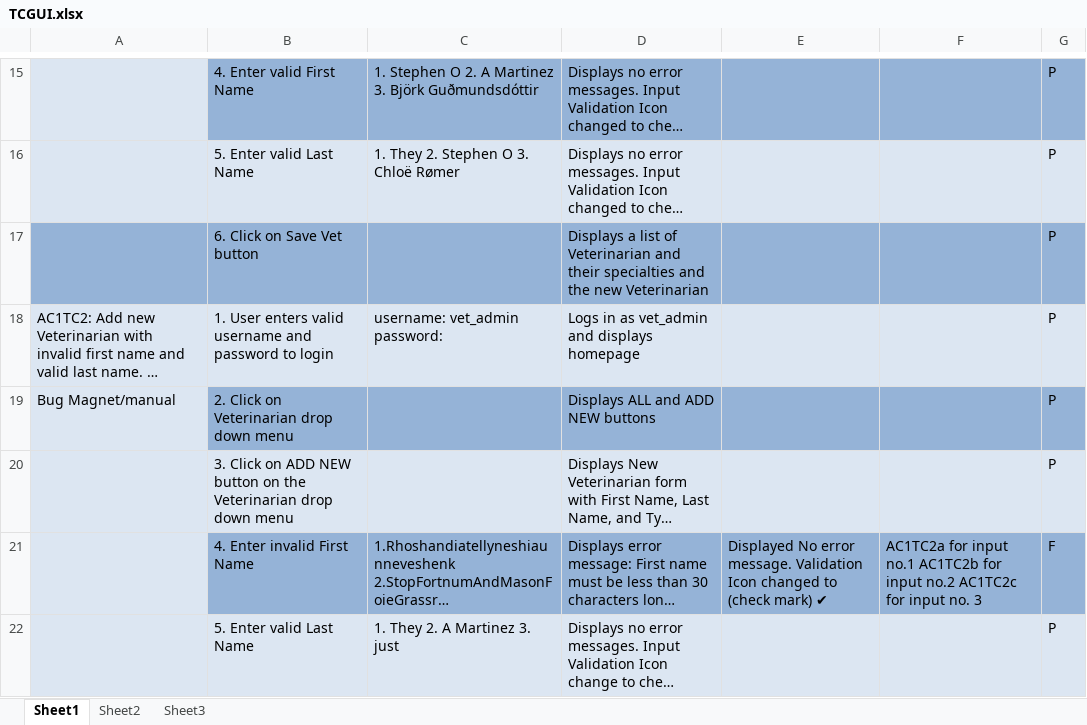
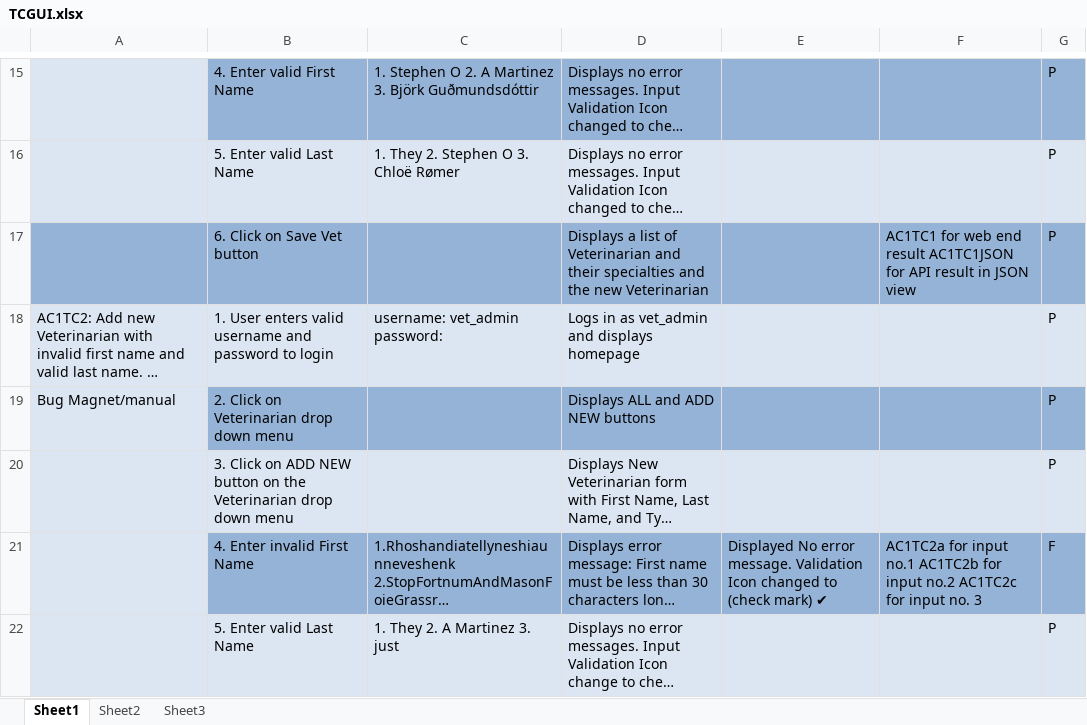
Before and after one commit to vmanuputty/V4Q, an Excel workbook: Class12/Class12Capstone/Test Cases/GUI Specific Tests and Results/TCGUI.xlsx, sheet Sheet1, drawn as a sheet; only a part is shown, gaps mark what is left out; long unchanged cells end in …; values as stored, in another font and other column widths than the file's, no borders; the diff names each change by its address in the sheet, - before the commit and + after, or states it on an @@ line.

```diff
--- a/Class12/Class12Capstone/Test Cases/GUI Specific Tests and Results/TCGUI.xlsx (sheet Sheet1)
+++ b/Class12/Class12Capstone/Test Cases/GUI Specific Tests and Results/TCGUI.xlsx (sheet Sheet1)
-F17: (empty)
+F17: AC1TC1 for web end result AC1TC1JSON for API result in JSON view
```
Also changed, not shown: 2 other files.
